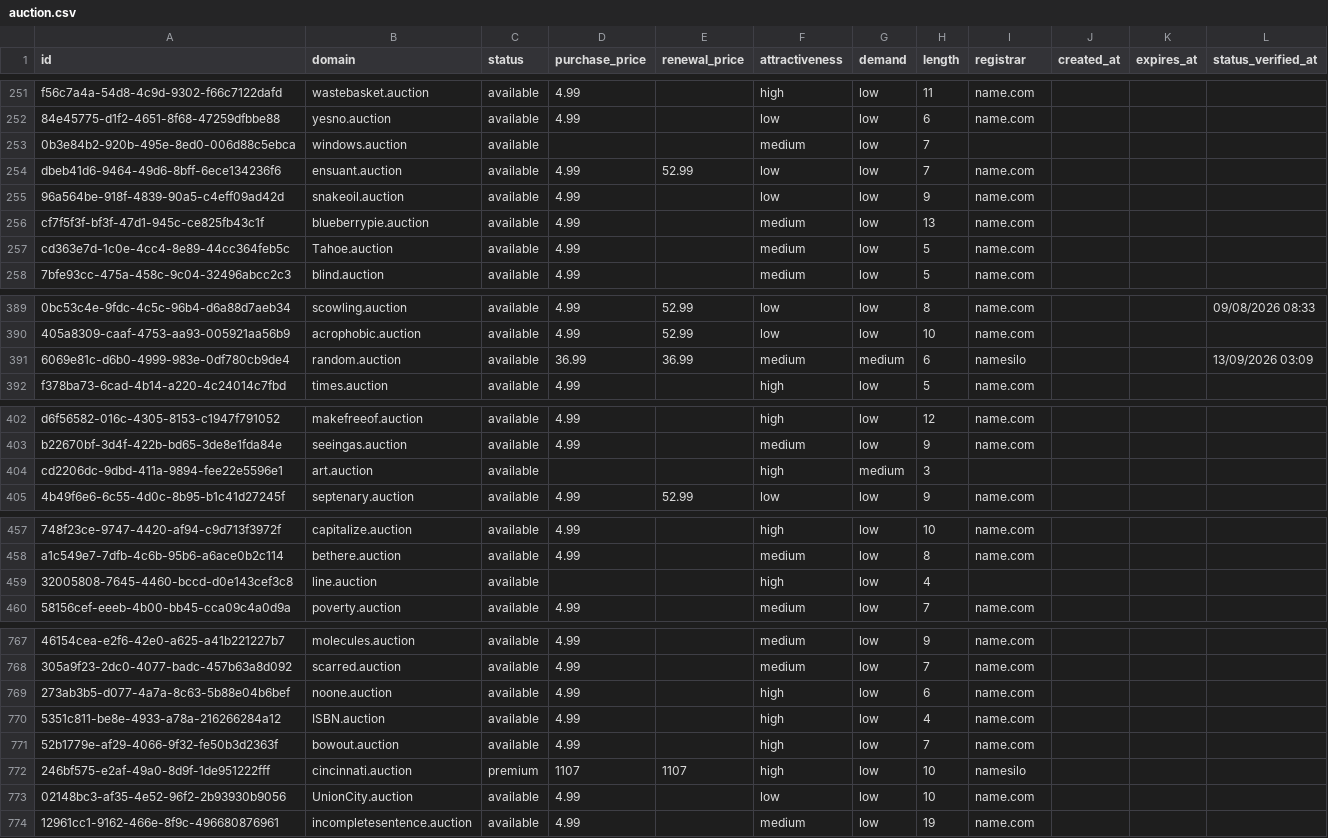
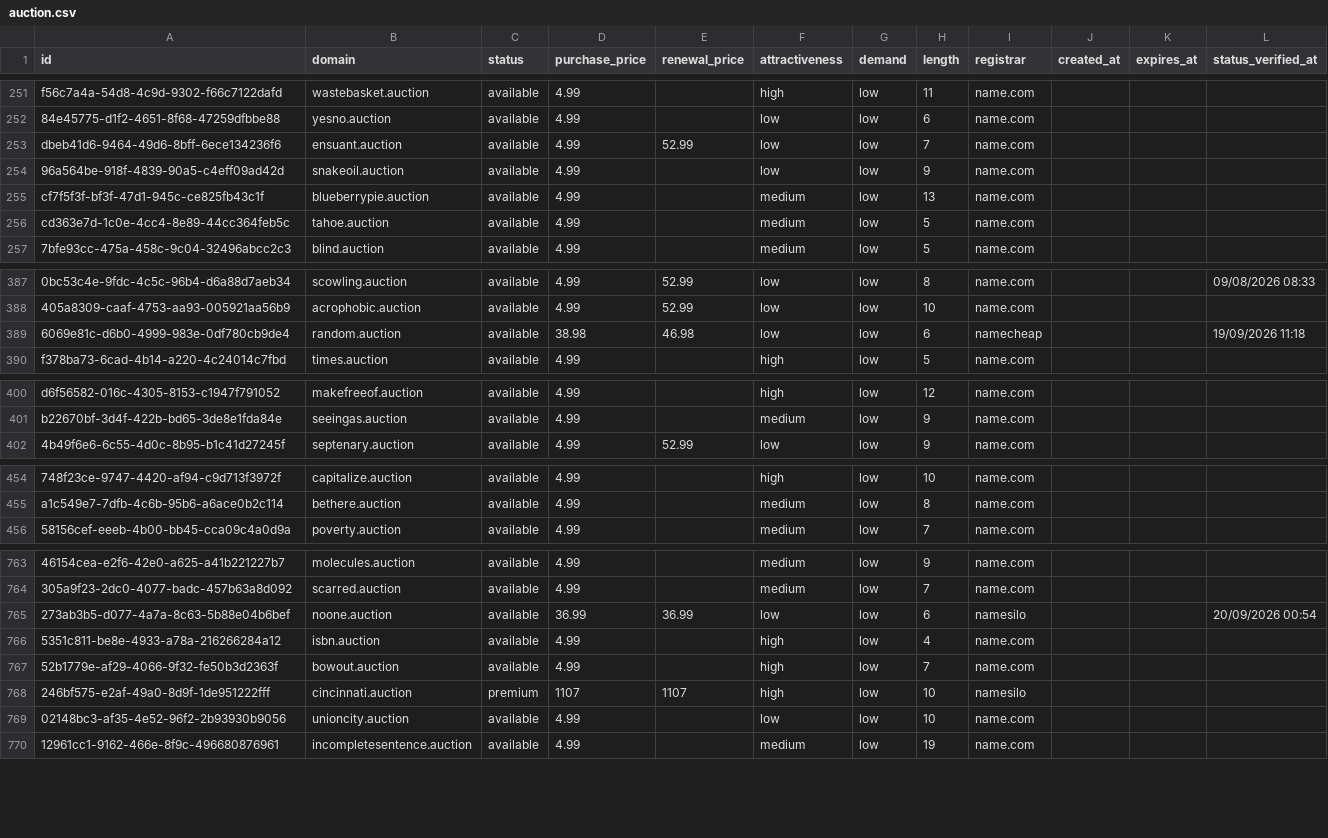
Before and after one commit to UniqueDomains/auction-oneword-domains, a CSV file: auction.csv, drawn as a sheet; only a part is shown, gaps mark what is left out; removed rows and columns are numbered as before the commit, all else as after; the diff covers the shown part only; the diff names each change by its address in the sheet, - before the commit and + after, or states it on an @@ line.

Commit message:
Domains update

```diff
--- a/auction.csv
+++ b/auction.csv
-row 253: 0b3e84b2-920b-495e-8ed0-006d88c5ebca | windows.auction | available |  |  | medium | low | 7
-B256 (domain): Tahoe.auction
+B256 (domain): tahoe.auction
-D389 (purchase_price): 36.99
+D389 (purchase_price): 38.98
-E389 (renewal_price): 36.99
+E389 (renewal_price): 46.98
-F389 (attractiveness): medium
+F389 (attractiveness): low
-G389 (demand): medium
+G389 (demand): low
-I389 (registrar): namesilo
+I389 (registrar): namecheap
-L389 (status_verified_at): 13/09/2026 03:09
+L389 (status_verified_at): 19/09/2026 11:18
-row 404: cd2206dc-9dbd-411a-9894-fee22e5596e1 | art.auction | available |  |  | high | medium | 3
-row 459: 32005808-7645-4460-bccd-d0e143cef3c8 | line.auction | available |  |  | high | low | 4
-D765 (purchase_price): 4.99
+D765 (purchase_price): 36.99
-E765 (renewal_price): (empty)
+E765 (renewal_price): 36.99
-F765 (attractiveness): high
+F765 (attractiveness): low
-I765 (registrar): name.com
+I765 (registrar): namesilo
-L765 (status_verified_at): (empty)
+L765 (status_verified_at): 20/09/2026 00:54
-B766 (domain): ISBN.auction
+B766 (domain): isbn.auction
-B769 (domain): UnionCity.auction
+B769 (domain): unioncity.auction
```
Also changed, not shown: 5 added rows, 2 removed rows and 97 edited cells elsewhere in this file, 4 other files.
